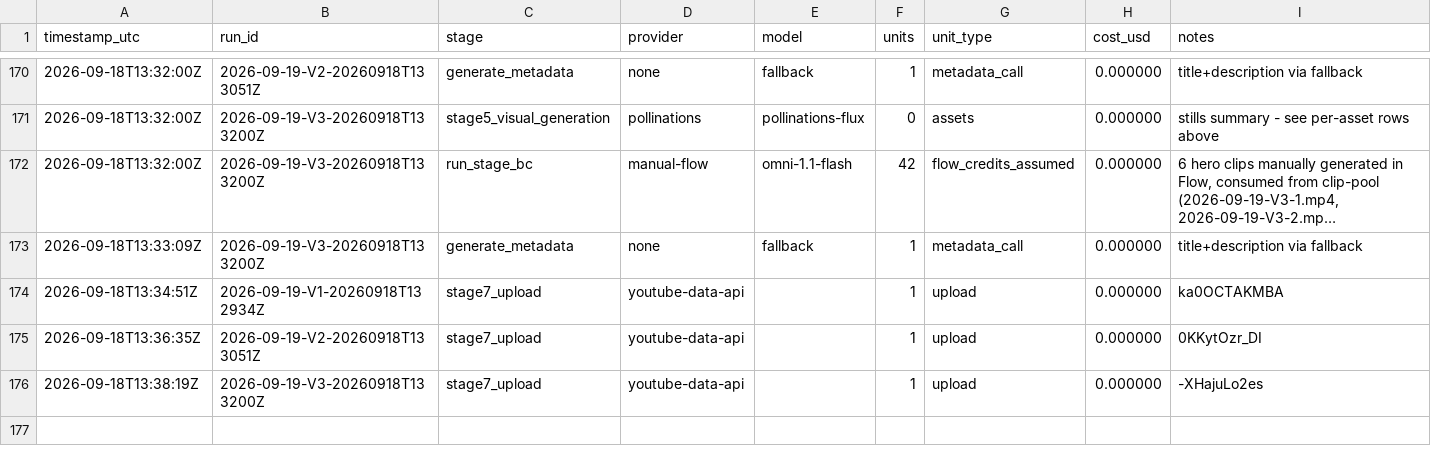
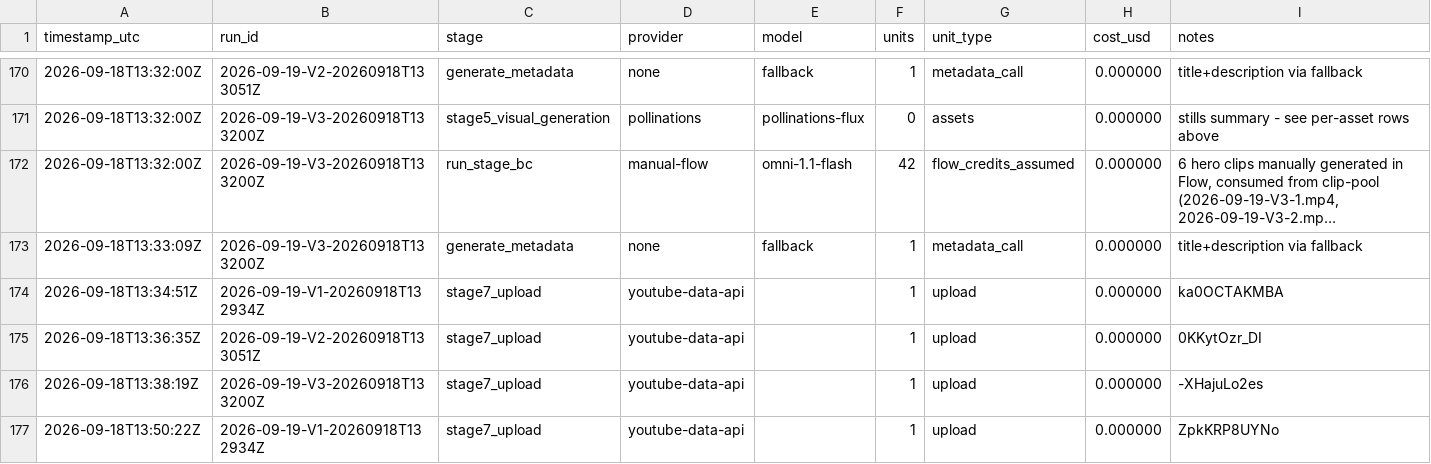
Before and after one commit to spicegardenofficial9-byte/spice-garden-pipeline, a CSV file: cost_logs/usage.csv, drawn as a sheet; only a part is shown, gaps mark what is left out; long unchanged cells end in …; the diff names each change by its address in the sheet, - before the commit and + after, or states it on an @@ line.

```diff
--- a/cost_logs/usage.csv
+++ b/cost_logs/usage.csv
+row 177: 2026-09-18T13:50:22Z | 2026-09-19-V1-20260918T132934Z | stage7_upload | youtube-data-api |  | 1 | upload | 0.000000 | ZpkKRP8UYNo
```
Also changed, not shown: 3 other files.
